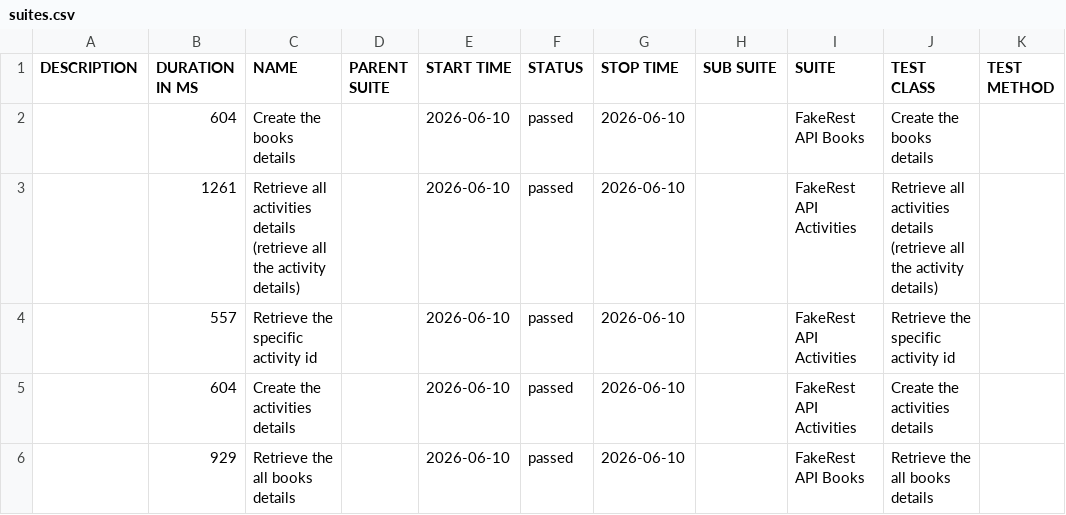
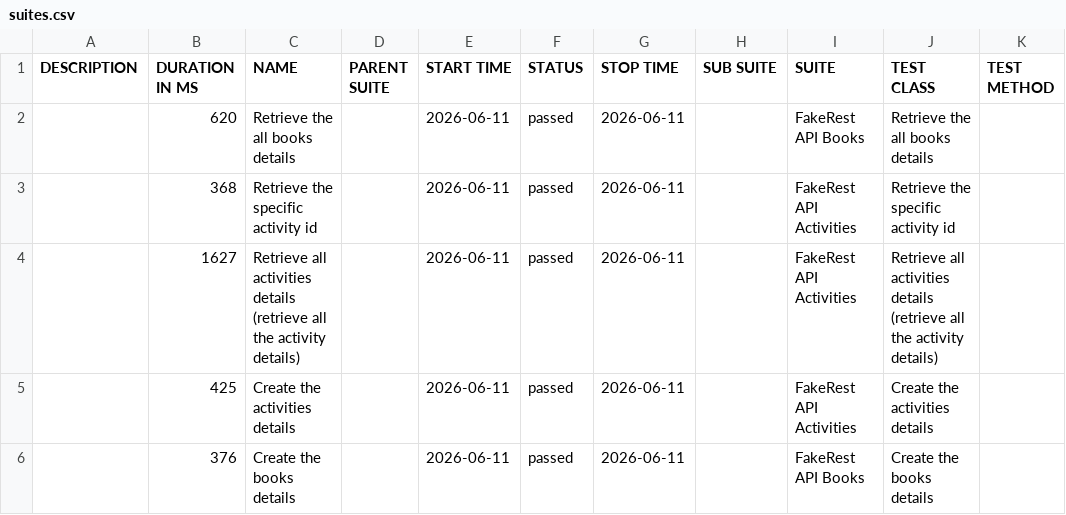
Before and after one commit to BalajiRamudu/API_Testing_Practice, a CSV file: data/suites.csv, drawn as a sheet.

```diff
--- a/data/suites.csv
+++ b/data/suites.csv
@@ -1,6 +1,6 @@
 "DESCRIPTION","DURATION IN MS","NAME","PARENT SUITE","START TIME","STATUS","STOP TIME","SUB SUITE","SUITE","TEST CLASS","TEST METHOD"
-"","604","Create the books details","","2026-06-10","passed","2026-06-10","","FakeRest API Books","Create the books details",""
-"","1261","Retrieve all activities details (retrieve all the activity details)","","2026-06-10","passed","2026-06-10","","FakeRest API Activities","Retrieve all activities details (retrieve all the activity details)",""
-"","557","Retrieve the specific activity id","","2026-06-10","passed","2026-06-10","","FakeRest API Activities","Retrieve the specific activity id",""
-"","604","Create the activities details","","2026-06-10","passed","2026-06-10","","FakeRest API Activities","Create the activities details",""
-"","929","Retrieve the all books details","","2026-06-10","passed","2026-06-10","","FakeRest API Books","Retrieve the all books details",""
+"","620","Retrieve the all books details","","2026-06-11","passed","2026-06-11","","FakeRest API Books","Retrieve the all books details",""
+"","368","Retrieve the specific activity id","","2026-06-11","passed","2026-06-11","","FakeRest API Activities","Retrieve the specific activity id",""
+"","1627","Retrieve all activities details (retrieve all the activity details)","","2026-06-11","passed","2026-06-11","","FakeRest API Activities","Retrieve all activities details (retrieve all the activity details)",""
+"","425","Create the activities details","","2026-06-11","passed","2026-06-11","","FakeRest API Activities","Create the activities details",""
+"","376","Create the books details","","2026-06-11","passed","2026-06-11","","FakeRest API Books","Create the books details",""
```
Also changed, not shown: data/behaviors.csv, 24 other files.
